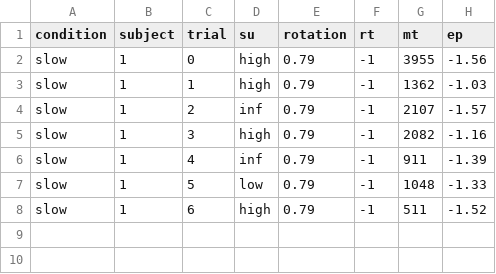
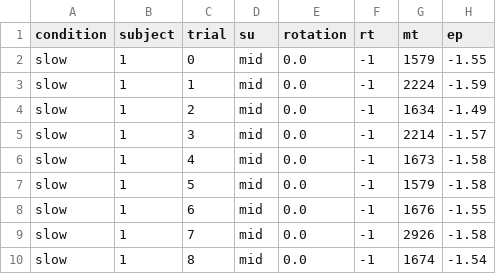
Before and after one commit to crossley/mq_honours_2024, a CSV file: vma_fffb_fastslow/data/sub_1_data.csv, drawn as a sheet.

```diff
--- a/vma_fffb_fastslow/data/sub_1_data.csv
+++ b/vma_fffb_fastslow/data/sub_1_data.csv
@@ -1,8 +1,10 @@
 condition,subject,trial,su,rotation,rt,mt,ep
-slow,1,0,high,0.79,-1,3955,-1.56
-slow,1,1,high,0.79,-1,1362,-1.03
-slow,1,2,inf,0.79,-1,2107,-1.57
-slow,1,3,high,0.79,-1,2082,-1.16
-slow,1,4,inf,0.79,-1,911,-1.39
-slow,1,5,low,0.79,-1,1048,-1.33
-slow,1,6,high,0.79,-1,511,-1.52
+slow,1,0,mid,0.0,-1,1579,-1.55
+slow,1,1,mid,0.0,-1,2224,-1.59
+slow,1,2,mid,0.0,-1,1634,-1.49
+slow,1,3,mid,0.0,-1,2214,-1.57
+slow,1,4,mid,0.0,-1,1673,-1.58
+slow,1,5,mid,0.0,-1,1579,-1.58
+slow,1,6,mid,0.0,-1,1676,-1.55
+slow,1,7,mid,0.0,-1,2926,-1.58
+slow,1,8,mid,0.0,-1,1674,-1.54
```
Also changed, not shown: 9 other files.
